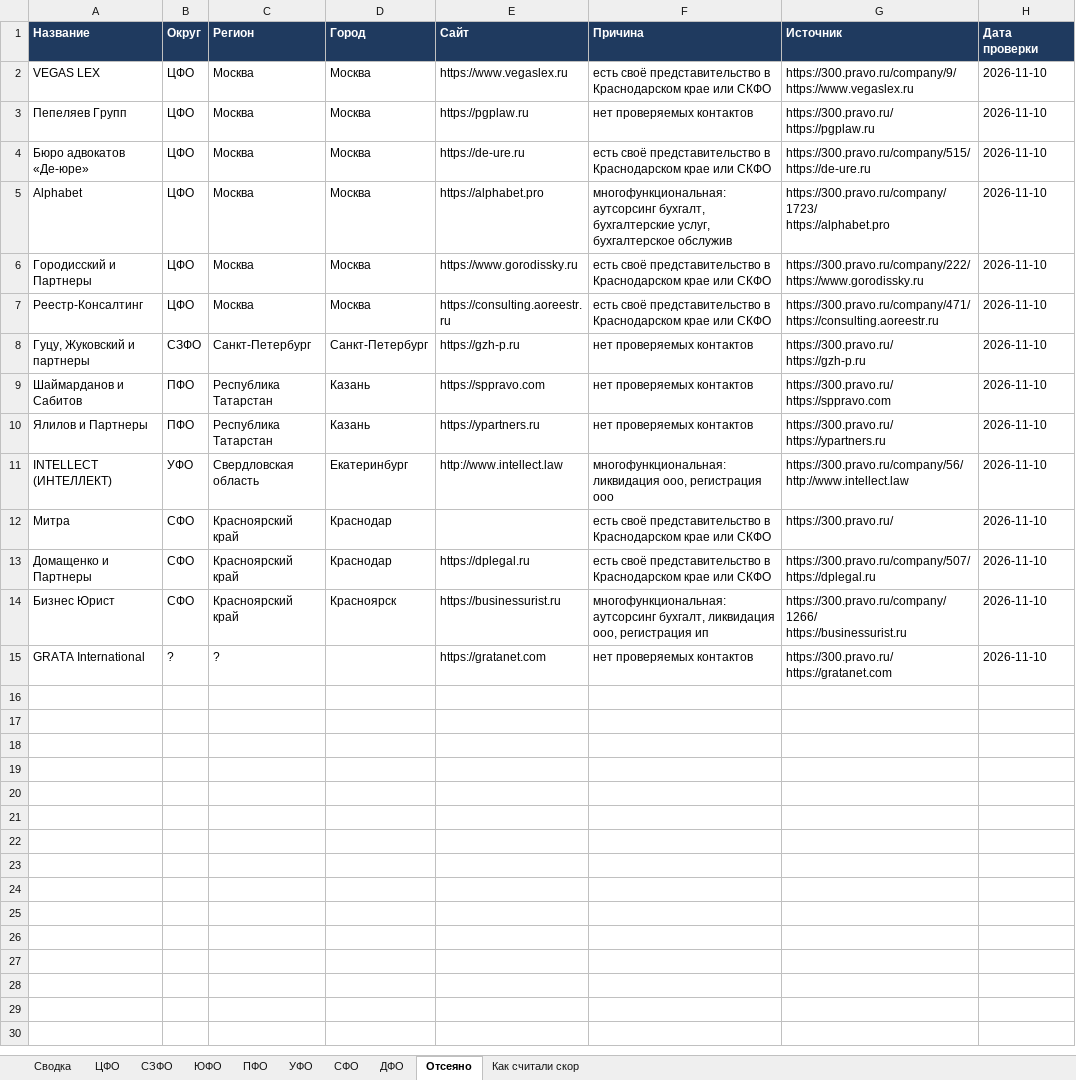
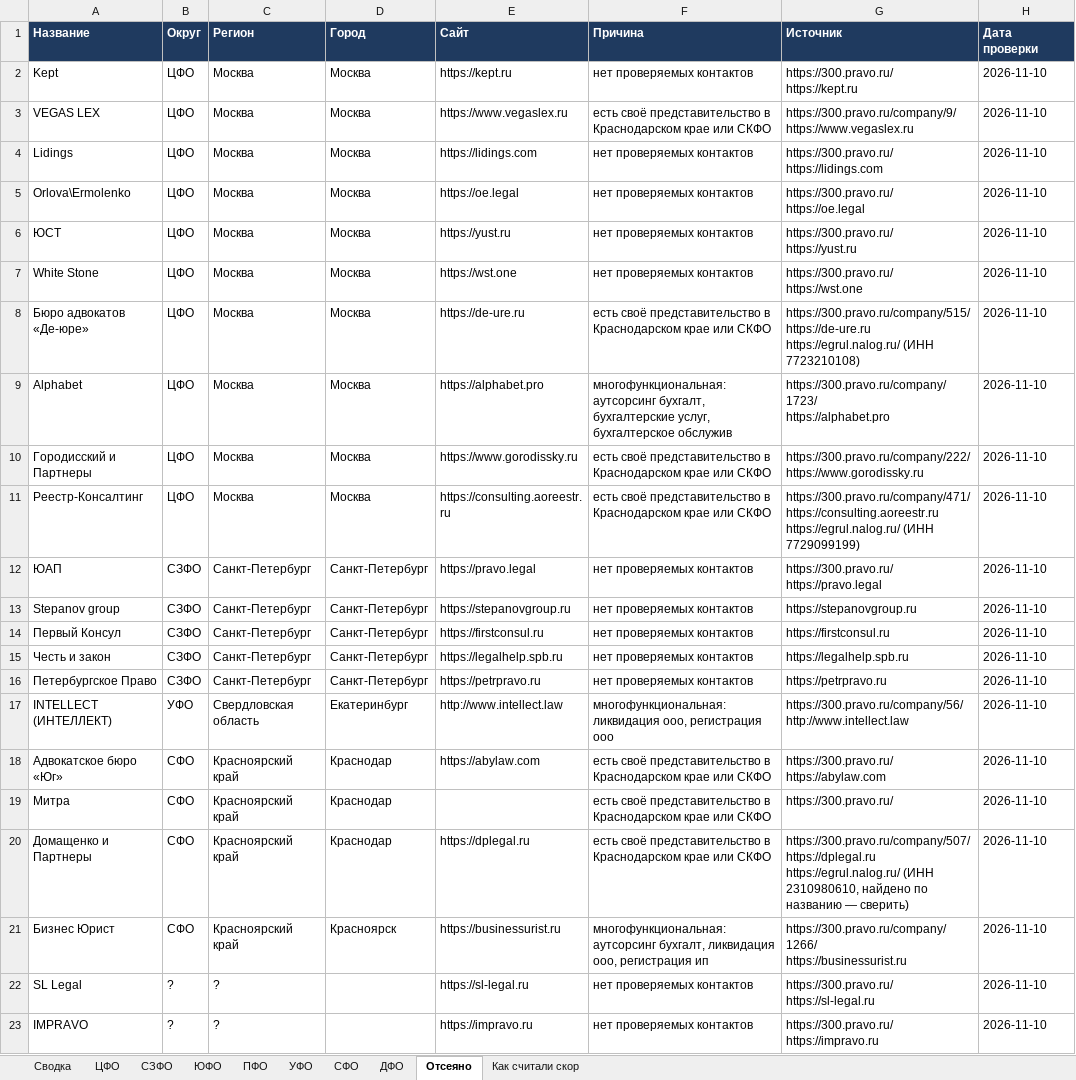
Before and after one commit to khokhlovvi/dengiipravo, an Excel workbook: 07 Партнёры/Рассылка региональным юрфирмам/Региональные юрфирмы — список.xlsx, sheet Отсеяно, drawn as a sheet; values as stored, in another font and other column widths than the file's, no borders; removed rows and columns are numbered as before the commit, all else as after; ↵ is a line break in a cell; the diff names each change by its address in the sheet, - before the commit and + after, or states it on an @@ line.

```diff
--- a/07 Партнёры/Рассылка региональным юрфирмам/Региональные юрфирмы — список.xlsx (sheet Отсеяно)
+++ b/07 Партнёры/Рассылка региональным юрфирмам/Региональные юрфирмы — список.xlsx (sheet Отсеяно)
+row 2: Kept | ЦФО | Москва | Москва | https://kept.ru | нет проверяемых контактов | https://300.pravo.ru/ ↵ https://kept.ru | 2026-11-10
+row 4: Lidings | ЦФО | Москва | Москва | https://lidings.com | нет проверяемых контактов | https://300.pravo.ru/ ↵ https://lidings.com | 2026-11-10
-A5 (Название): Пепеляев Групп
+A5 (Название): Orlova\Ermolenko
-E5 (Сайт): https://pgplaw.ru
+E5 (Сайт): https://oe.legal
-G5 (Источник): https://300.pravo.ru/ ↵ https://pgplaw.ru
+G5 (Источник): https://300.pravo.ru/ ↵ https://oe.legal
+row 6: ЮСТ | ЦФО | Москва | Москва | https://yust.ru | нет проверяемых контактов | https://300.pravo.ru/ ↵ https://yust.ru | 2026-11-10
+row 7: White Stone | ЦФО | Москва | Москва | https://wst.one | нет проверяемых контактов | https://300.pravo.ru/ ↵ https://wst.one | 2026-11-10
-G8 (Источник): https://300.pravo.ru/company/515/ ↵ https://de-ure.ru
+G8 (Источник): https://300.pravo.ru/company/515/ ↵ https://de-ure.ru ↵ https://egrul.nalog.ru/ (ИНН 7723210108)
-G11 (Источник): https://300.pravo.ru/company/471/ ↵ https://consulting.aoreestr.ru
+G11 (Источник): https://300.pravo.ru/company/471/ ↵ https://consulting.aoreestr.ru ↵ https://egrul.nalog.ru/ (ИНН 7729099199)
-A12 (Название): Гуцу, Жуковский и партнеры
+A12 (Название): ЮАП
-E12 (Сайт): https://gzh-p.ru
+E12 (Сайт): https://pravo.legal
-G12 (Источник): https://300.pravo.ru/ ↵ https://gzh-p.ru
+G12 (Источник): https://300.pravo.ru/ ↵ https://pravo.legal
-row 9: Шаймарданов и Сабитов | ПФО | Республика Татарстан | Казань | https://sppravo.com | нет проверяемых контактов | https://300.pravo.ru/ ↵ https://sppravo.com | 2026-11-10
-row 10: Ялилов и Партнеры | ПФО | Республика Татарстан | Казань | https://ypartners.ru | нет проверяемых контактов | https://300.pravo.ru/ ↵ https://ypartners.ru | 2026-11-10
+row 13: Stepanov group | СЗФО | Санкт-Петербург | Санкт-Петербург | https://stepanovgroup.ru | нет проверяемых контактов | https://stepanovgroup.ru | 2026-11-10
+row 14: Первый Консул | СЗФО | Санкт-Петербург | Санкт-Петербург | https://firstconsul.ru | нет проверяемых контактов | https://firstconsul.ru | 2026-11-10
+row 15: Честь и закон | СЗФО | Санкт-Петербург | Санкт-Петербург | https://legalhelp.spb.ru | нет проверяемых контактов | https://legalhelp.spb.ru | 2026-11-10
+row 16: Петербургское Право | СЗФО | Санкт-Петербург | Санкт-Петербург | https://petrpravo.ru | нет проверяемых контактов | https://petrpravo.ru | 2026-11-10
+row 18: Адвокатское бюро «Юг» | СФО | Красноярский край | Краснодар | https://abylaw.com | есть своё представительство в Краснодарском крае или СКФО | https://300.pravo.ru/ ↵ https://abylaw.com | 2026-11-10
-G20 (Источник): https://300.pravo.ru/company/507/ ↵ https://dplegal.ru
+G20 (Источник): https://300.pravo.ru/company/507/ ↵ https://dplegal.ru ↵ https://egrul.nalog.ru/ (ИНН 2310980610, найдено по названию — сверить)
+row 22: SL Legal | ? | ? |  | https://sl-legal.ru | нет проверяемых контактов | https://300.pravo.ru/ ↵ https://sl-legal.ru | 2026-11-10
-A23 (Название): GRATA International
+A23 (Название): IMPRAVO
-E23 (Сайт): https://gratanet.com
+E23 (Сайт): https://impravo.ru
-G23 (Источник): https://300.pravo.ru/ ↵ https://gratanet.com
+G23 (Источник): https://300.pravo.ru/ ↵ https://impravo.ru
```
Also changed, not shown: sheet ЦФО, sheet СЗФО, sheet Сводка, sheet ПФО, sheet СФО, sheet ЮФО, 2 more sheets, hidden cells.
